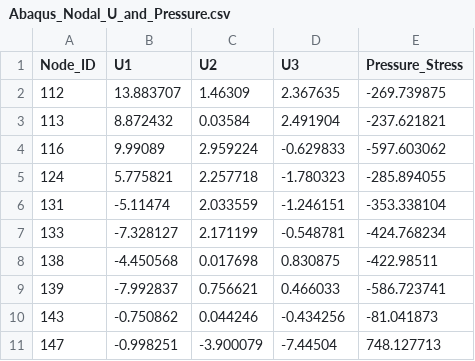
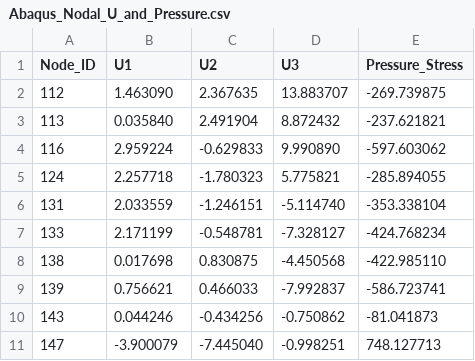
Before and after one commit to 3jsjj/learn_job, a CSV file: iFEM/finaltry/prepar/newtry/Abaqus_Nodal_U_and_Pressure.csv, drawn as a sheet; only a part is shown; the diff covers the shown part only.

```diff
--- a/iFEM/finaltry/prepar/newtry/Abaqus_Nodal_U_and_Pressure.csv
+++ b/iFEM/finaltry/prepar/newtry/Abaqus_Nodal_U_and_Pressure.csv
@@ -1,11 +1,11 @@
 Node_ID,U1,U2,U3,Pressure_Stress
-112,13.883707,1.46309,2.367635,-269.739875
-113,8.872432,0.03584,2.491904,-237.621821
-116,9.99089,2.959224,-0.629833,-597.603062
-124,5.775821,2.257718,-1.780323,-285.894055
-131,-5.11474,2.033559,-1.246151,-353.338104
-133,-7.328127,2.171199,-0.548781,-424.768234
-138,-4.450568,0.017698,0.830875,-422.98511
-139,-7.992837,0.756621,0.466033,-586.723741
-143,-0.750862,0.044246,-0.434256,-81.041873
-147,-0.998251,-3.900079,-7.44504,748.127713
+112,1.463090,2.367635,13.883707,-269.739875
+113,0.035840,2.491904,8.872432,-237.621821
+116,2.959224,-0.629833,9.990890,-597.603062
+124,2.257718,-1.780323,5.775821,-285.894055
+131,2.033559,-1.246151,-5.114740,-353.338104
+133,2.171199,-0.548781,-7.328127,-424.768234
+138,0.017698,0.830875,-4.450568,-422.985110
+139,0.756621,0.466033,-7.992837,-586.723741
+143,0.044246,-0.434256,-0.750862,-81.041873
+147,-3.900079,-7.445040,-0.998251,748.127713
```
Also changed, not shown: 19 edited cells elsewhere in this file, iFEM/finaltry/prepar/Displacement_Based_Pressure_Reconstruction.csv, iFEM/finaltry/prepar/Displacement_Magnitude_Check.csv, 19 other files.
